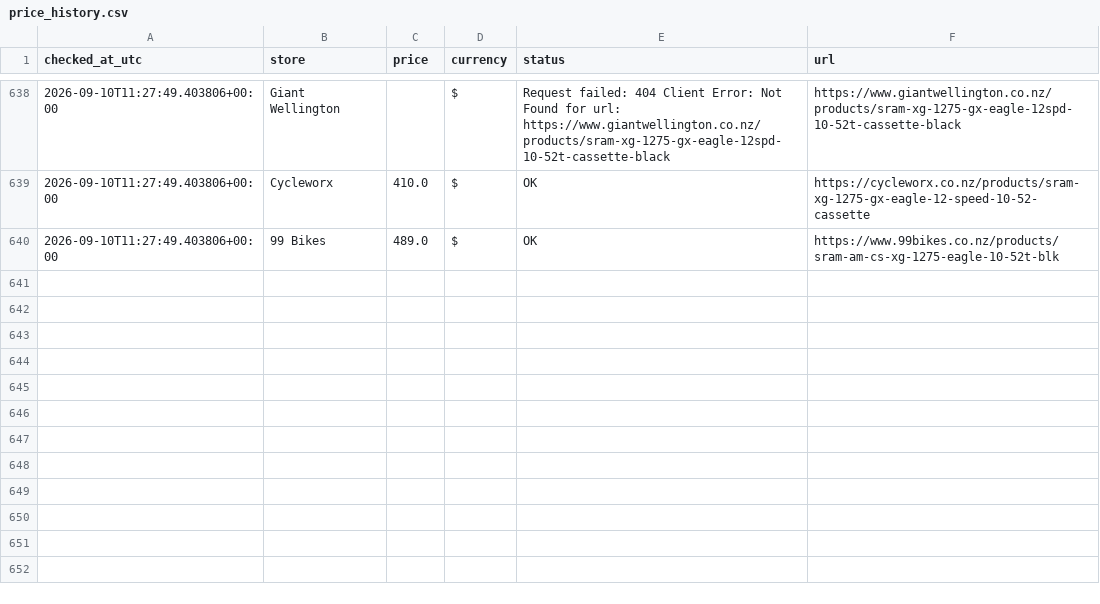
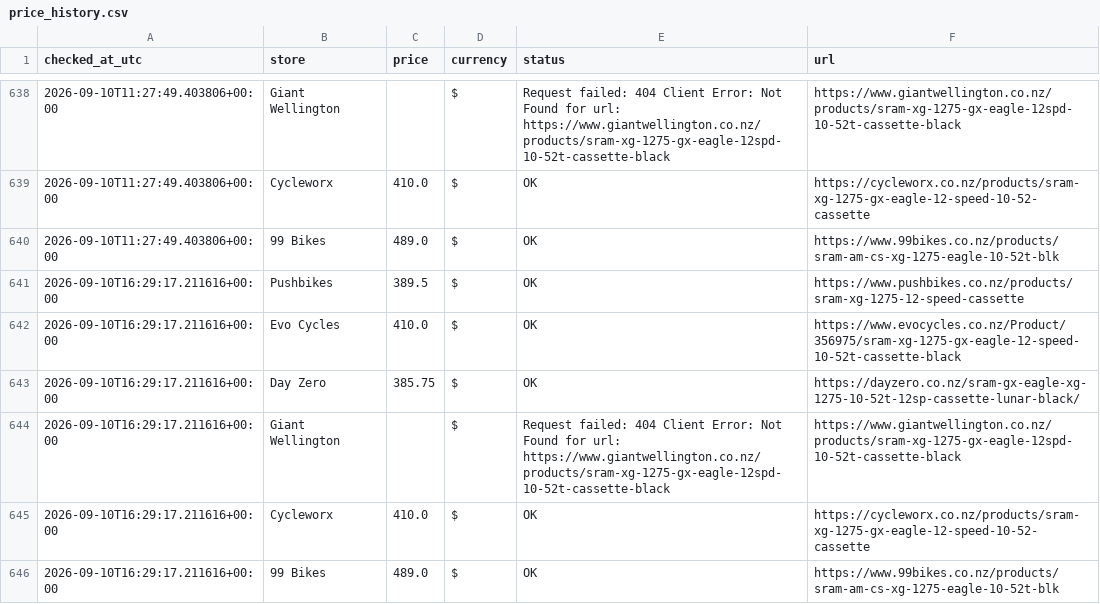
Before and after one commit to tofford/sram-gx-bargain-agent, a CSV file: price_history.csv, drawn as a sheet; only a part is shown, gaps mark what is left out; the diff names each change by its address in the sheet, - before the commit and + after, or states it on an @@ line.

```diff
--- a/price_history.csv
+++ b/price_history.csv
+row 641: 2026-09-10T16:29:17.211616+00:00 | Pushbikes | 389.5 | $ | OK | https://www.pushbikes.co.nz/products/sram-xg-1275-12-speed-cassette
+row 642: 2026-09-10T16:29:17.211616+00:00 | Evo Cycles | 410.0 | $ | OK | https://www.evocycles.co.nz/Product/356975/sram-xg-1275-gx-eagle-12-speed-10-52t-cassette-black
+row 643: 2026-09-10T16:29:17.211616+00:00 | Day Zero | 385.75 | $ | OK | https://dayzero.co.nz/sram-gx-eagle-xg-1275-10-52t-12sp-cassette-lunar-black/
+row 644: 2026-09-10T16:29:17.211616+00:00 | Giant Wellington |  | $ | Request failed: 404 Client Error: Not Found for url: https://www.giantwellington.co.nz/products/sram-xg-1275-gx-eagle-12spd-10-52t-cassette-black | https://www.giantwellington.co.nz/products/sram-xg-1275-gx-eagle-12spd-10-52t-cassette-black
+row 645: 2026-09-10T16:29:17.211616+00:00 | Cycleworx | 410.0 | $ | OK | https://cycleworx.co.nz/products/sram-xg-1275-gx-eagle-12-speed-10-52-cassette
+row 646: 2026-09-10T16:29:17.211616+00:00 | 99 Bikes | 489.0 | $ | OK | https://www.99bikes.co.nz/products/sram-am-cs-xg-1275-eagle-10-52t-blk
```
